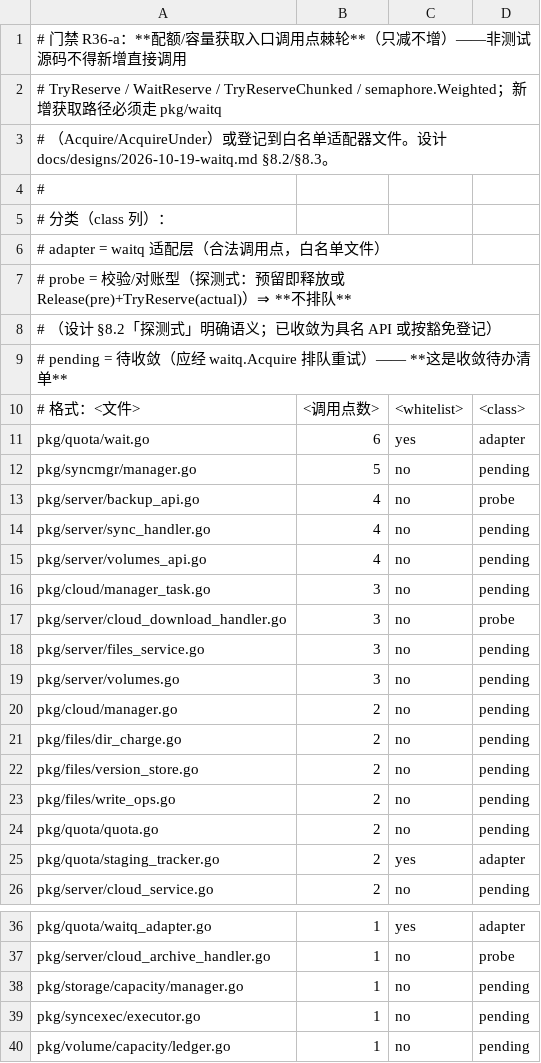
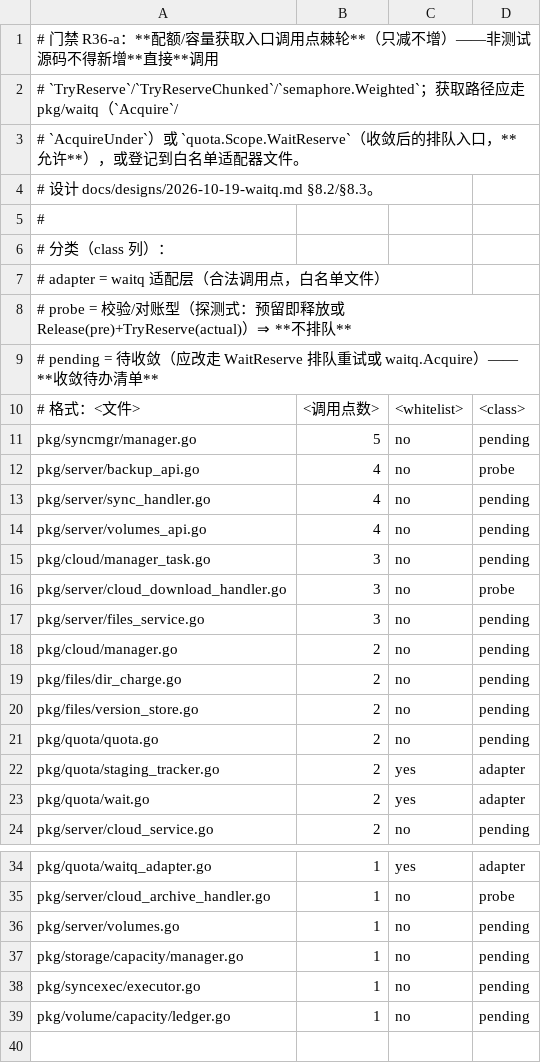
Before and after one commit to cocomhub/sproxy, a TSV file: internal/archcheck/quota_acquire_sites.tsv, drawn as a sheet; only a part is shown, gaps mark what is left out.

Commit message:
refactor(quota): 层 A 收敛（ctx 可用站点）——rename 目标预留改走 WaitReserve 排队重试
设计 docs/designs/2026-10-19-waitq.md §8.2「层 A 配额」（W1 收敛增量）：

- 迁移 2 处（由脚本**自动判定「所在函数是否有 ctx」**，无 ctx 一律跳过 —— 盲传
  `context.Background()` 会在非请求路径上白等 30s，属行为回归）：
  `pkg/files/write_ops.go` 的 `renameWithQuotaTransfer`（跨子目录改名目标预留）与
  `reserveExternalRenameTarget`（外部卷改名目标预留）⇒ 改走
  `WaitReserve(ctx, n, quota.DefaultWaitTimeout)`：配额不足时**排队重试**（用户裁定
  「严格上界预占 + 不够时继续队列重试等待」），超时才 507（错误仍包装 `ErrStorageFull`
  ⇒ 调用方 507 映射不变）。
- **修正 R36-a 门禁口径**：原正则把 `WaitReserve` 与 `TryReserve` 一并禁掉 ✗ —— 而
  `WaitReserve` 正是**收敛后的入口**（内部 = waitq.AcquireUnder + 根等待锁）。改为只禁
  **直接**获取（`TryReserve*` / `semaphore.Weighted`）⇒ 迁移才在棘轮上可见。
- 基线：30 文件/67 处 → **29 文件/59 处**；`pending` 50 → **46 处**（真实可测的收敛进度）。
- 未迁移（如实记录，均因**函数无 ctx**，需先做 ctx plumbing 或明确豁免）：
  `pkg/files/dir_charge.go`(2) · `version_store.go`(2) · `options.go`(1) ·
  `pkg/server/backup_api.go`(2) · `cloud_download_handler.go:835`（`cloudArchiveReserveQuota` 无 ctx）。

验证：全量 go test ./pkg/... ./internal/... 零失败 · golangci-lint 0 issues · R36-a/b/c 门禁绿 ·
pkg/files + pkg/server 用例绿。

```diff
--- a/internal/archcheck/quota_acquire_sites.tsv
+++ b/internal/archcheck/quota_acquire_sites.tsv
@@ -1,4 +1,5 @@
-# 门禁 R36-a：**配额/容量获取入口调用点棘轮**（只减不增）——非测试源码不得新增直接调用
-# TryReserve / WaitReserve / TryReserveChunked / semaphore.Weighted；新增获取路径必须走 pkg/waitq
-# （Acquire/AcquireUnder）或登记到白名单适配器文件。设计 docs/designs/2026-10-19-waitq.md §8.2/§8.3。
+# 门禁 R36-a：**配额/容量获取入口调用点棘轮**（只减不增）——非测试源码不得新增**直接**调用
+# `TryReserve`/`TryReserveChunked`/`semaphore.Weighted`；获取路径应走 pkg/waitq（`Acquire`/
+# `AcquireUnder`）或 `quota.Scope.WaitReserve`（收敛后的排队入口，**允许**），或登记到白名单适配器文件。
+# 设计 docs/designs/2026-10-19-waitq.md §8.2/§8.3。
 #
@@ -7,6 +8,4 @@
 #   probe     = 校验/对账型（探测式：预留即释放或 Release(pre)+TryReserve(actual)）⇒ **不排队**
-#               （设计 §8.2「探测式」明确语义；已收敛为具名 API 或按豁免登记）
-#   pending   = 待收敛（应经 waitq.Acquire 排队重试）—— **这是收敛待办清单**
+#   pending   = 待收敛（应改走 WaitReserve 排队重试或 waitq.Acquire）—— **收敛待办清单**
 # 格式：<文件>	<调用点数>	<whitelist>	<class>
-pkg/quota/wait.go	6	yes	adapter
 pkg/syncmgr/manager.go	5	no	pending
@@ -18,3 +17,2 @@ pkg/server/cloud_download_handler.go	3	no	probe
 pkg/server/files_service.go	3	no	pending
-pkg/server/volumes.go	3	no	pending
 pkg/cloud/manager.go	2	no	pending
@@ -22,5 +20,5 @@ pkg/files/dir_charge.go	2	no	pending
 pkg/files/version_store.go	2	no	pending
-pkg/files/write_ops.go	2	no	pending
 pkg/quota/quota.go	2	no	pending
 pkg/quota/staging_tracker.go	2	yes	adapter
+pkg/quota/wait.go	2	yes	adapter
 pkg/server/cloud_service.go	2	no	pending
@@ -37,2 +35,3 @@ pkg/quota/waitq_adapter.go	1	yes	adapter
 pkg/server/cloud_archive_handler.go	1	no	probe
+pkg/server/volumes.go	1	no	pending
 pkg/storage/capacity/manager.go	1	no	pending
```
Also changed, not shown: 2 other files.
